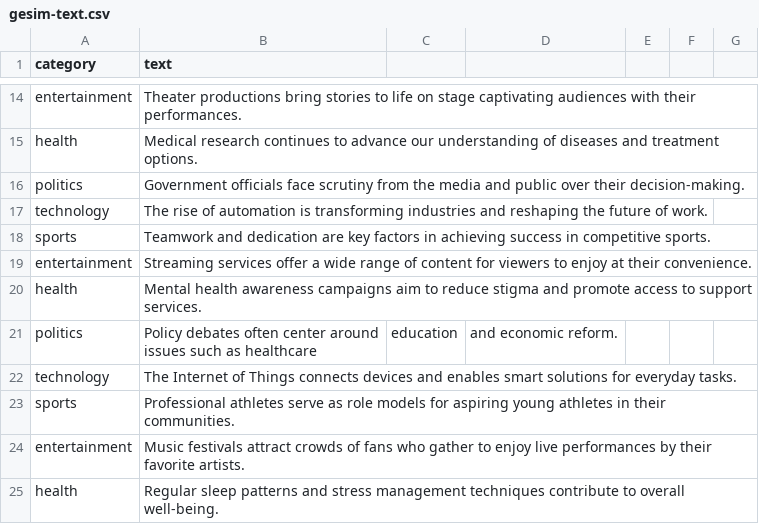
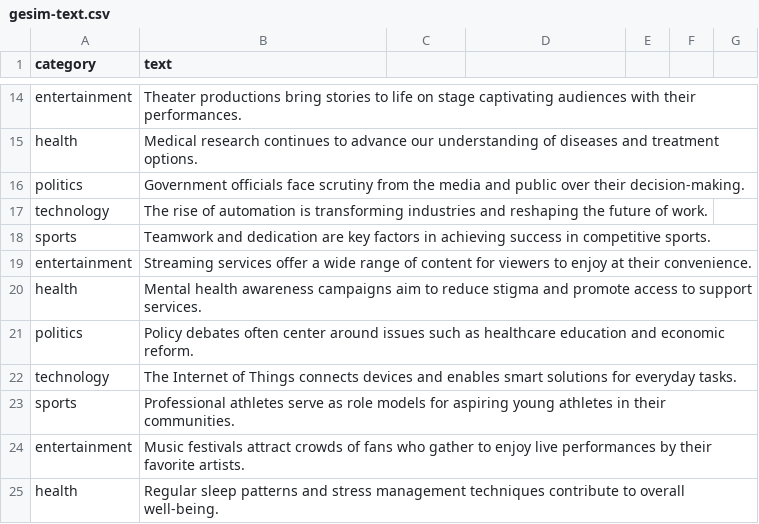
Before and after one commit to ray36512/AI_Diplomado_PUCP, a CSV file: gesim-text.csv, drawn as a sheet; only a part is shown, gaps mark what is left out; removed rows and columns are numbered as before the commit, all else as after; the diff names each change by its address in the sheet, - before the commit and + after, or states it on an @@ line.

Commit message:
Update gesim-text.csv

```diff
--- a/gesim-text.csv
+++ b/gesim-text.csv
-row 21: politics | Policy debates often center around issues such as healthcare | education | and economic reform.
+row 21: politics | Policy debates often center around issues such as healthcare education and economic reform.
```
